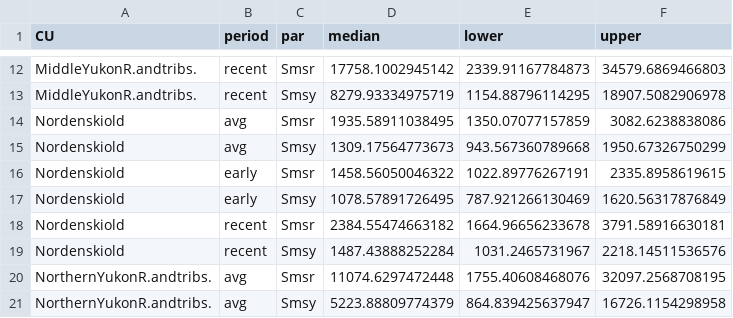
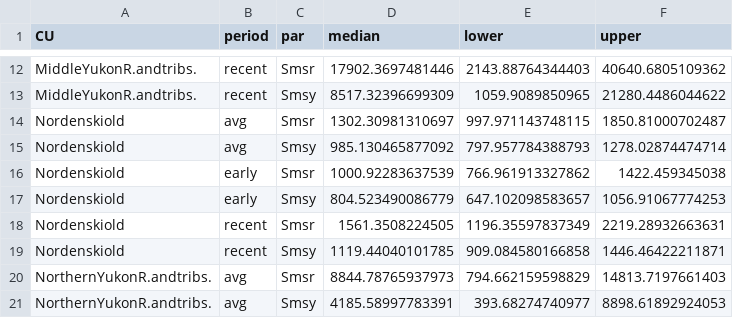
Before and after one commit to Pacific-salmon-assess/yukon-CK-ResDoc, a CSV file: analysis/data/generated/demographic_parameters.csv, drawn as a sheet; only a part is shown, gaps mark what is left out; the diff covers the shown part only.

```diff
--- a/analysis/data/generated/demographic_parameters.csv
+++ b/analysis/data/generated/demographic_parameters.csv
@@ -12,10 +12,10 @@
-"MiddleYukonR.andtribs.","recent","Smsr",17758.1002945142,2339.91167784873,34579.6869466803
-"MiddleYukonR.andtribs.","recent","Smsy",8279.93334975719,1154.88796114295,18907.5082906978
-"Nordenskiold","avg","Smsr",1935.58911038495,1350.07077157859,3082.6238838086
-"Nordenskiold","avg","Smsy",1309.17564773673,943.567360789668,1950.67326750299
-"Nordenskiold","early","Smsr",1458.56050046322,1022.89776267191,2335.8958619615
-"Nordenskiold","early","Smsy",1078.57891726495,787.921266130469,1620.56317876849
-"Nordenskiold","recent","Smsr",2384.55474663182,1664.96656233678,3791.58916630181
-"Nordenskiold","recent","Smsy",1487.43888252284,1031.2465731967,2218.14511536576
-"NorthernYukonR.andtribs.","avg","Smsr",11074.6297472448,1755.40608468076,32097.2568708195
-"NorthernYukonR.andtribs.","avg","Smsy",5223.88809774379,864.839425637947,16726.1154298958
+"MiddleYukonR.andtribs.","recent","Smsr",17902.3697481446,2143.88764344403,40640.6805109362
+"MiddleYukonR.andtribs.","recent","Smsy",8517.32396699309,1059.9089850965,21280.4486044622
+"Nordenskiold","avg","Smsr",1302.30981310697,997.971143748115,1850.81000702487
+"Nordenskiold","avg","Smsy",985.130465877092,797.957784388793,1278.02874474714
+"Nordenskiold","early","Smsr",1000.92283637539,766.961913327862,1422.459345038
+"Nordenskiold","early","Smsy",804.523490086779,647.102098583657,1056.91067774253
+"Nordenskiold","recent","Smsr",1561.3508224505,1196.35597837349,2219.28932663631
+"Nordenskiold","recent","Smsy",1119.44040101785,909.084580166858,1446.46422211871
+"NorthernYukonR.andtribs.","avg","Smsr",8844.78765937973,794.662159598829,14813.7197661403
+"NorthernYukonR.andtribs.","avg","Smsy",4185.58997783391,393.68274740977,8898.61892924053
```
Also changed, not shown: 132 edited cells elsewhere in this file.
